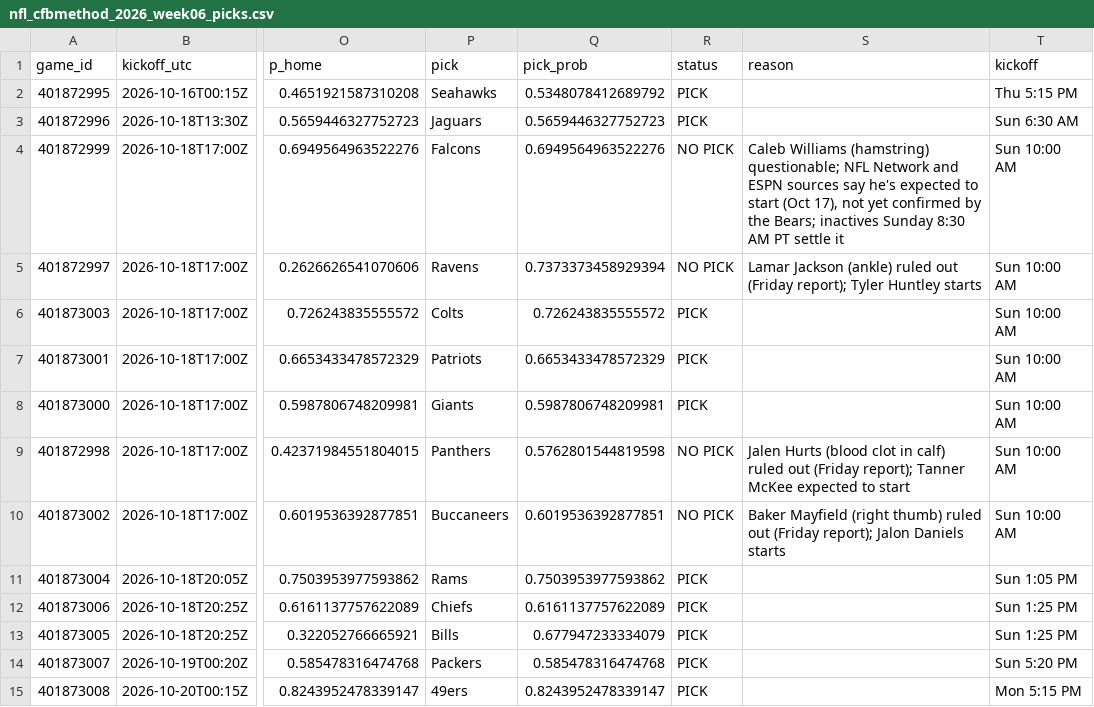
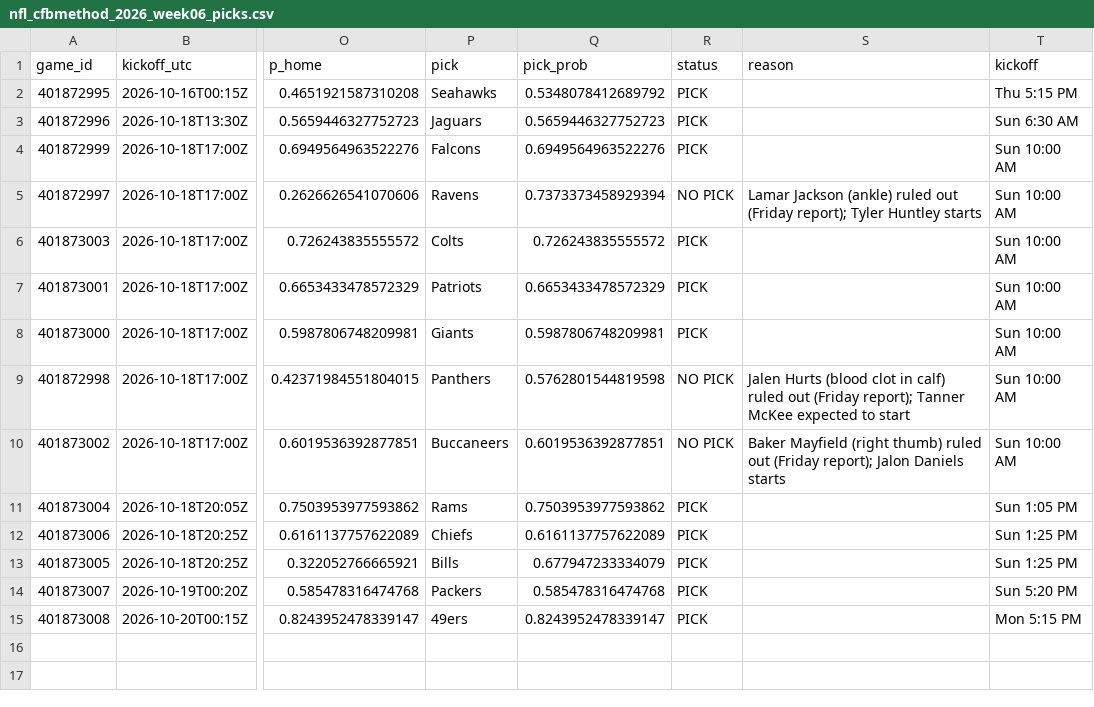
Before and after one commit to stardust1327/sports-engines, a CSV file: results/nfl_cfbmethod_2026_week06_picks.csv, drawn as a sheet; only a part is shown, gaps mark what is left out; the diff names each change by its address in the sheet, - before the commit and + after, or states it on an @@ line.

```diff
--- a/results/nfl_cfbmethod_2026_week06_picks.csv
+++ b/results/nfl_cfbmethod_2026_week06_picks.csv
-R4 (status): NO PICK
+R4 (status): PICK
-S4 (reason): Caleb Williams (hamstring) questionable; NFL Network and ESPN sources say he's expected to start (Oct 17), not yet confirmed by the Bears; inactives Sunday 8:30 AM PT settle it
+S4 (reason): (empty)
```
Also changed, not shown: results/cfb_2026-10-17_graded.csv, results/prompt_cfb_2026-10-17_graded.csv, 3 other files.
